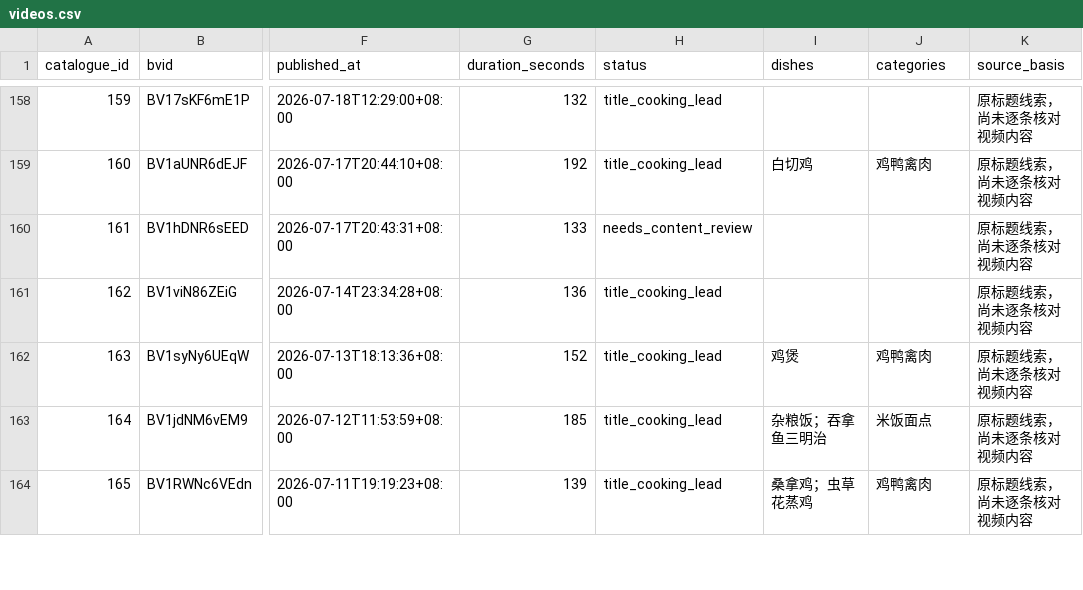
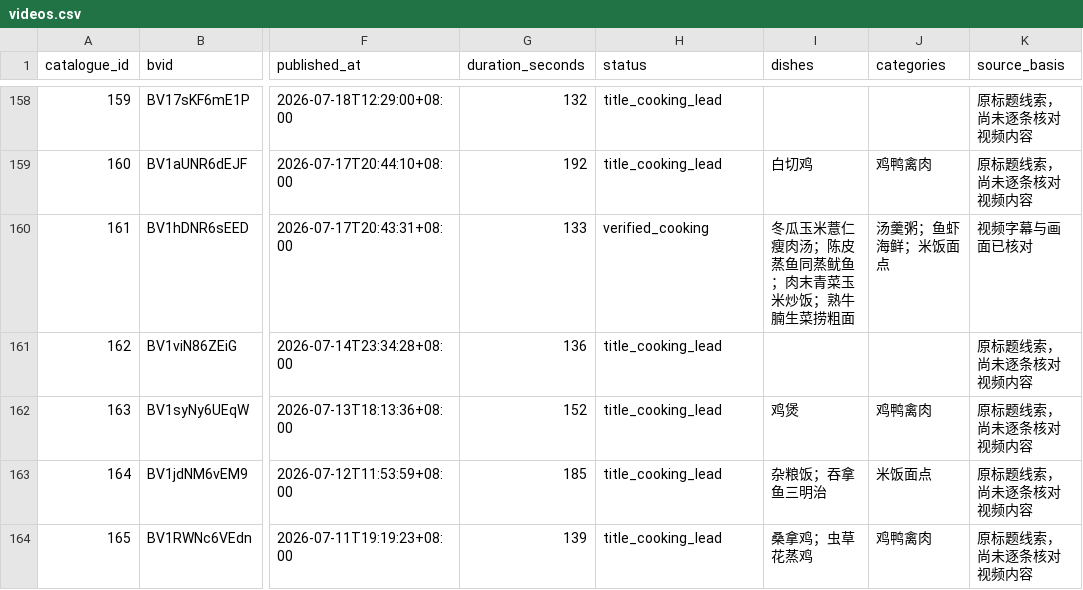
Before and after one commit to bd4rex/houpicheng-recipes, a CSV file: data/videos.csv, drawn as a sheet; only a part is shown, gaps mark what is left out; the diff covers the shown part only; the diff names each change by its address in the sheet, - before the commit and + after, or states it on an @@ line.

Commit message:
Review 8 cooking videos and add 25 source-grounded recipes

```diff
--- a/data/videos.csv
+++ b/data/videos.csv
-H160 (status): needs_content_review
+H160 (status): verified_cooking
-I160 (dishes): (empty)
+I160 (dishes): 冬瓜玉米薏仁瘦肉汤；陈皮蒸鱼同蒸鱿鱼；肉末青菜玉米炒饭；熟牛腩生菜捞粗面
-J160 (categories): (empty)
+J160 (categories): 汤羹粥；鱼虾海鲜；米饭面点
-K160 (source_basis): 原标题线索，尚未逐条核对视频内容
+K160 (source_basis): 视频字幕与画面已核对
```
Also changed, not shown: 2 removed rows and 28 edited cells elsewhere in this file, data/excluded.csv, data/review_queue.csv, 44 other files.
